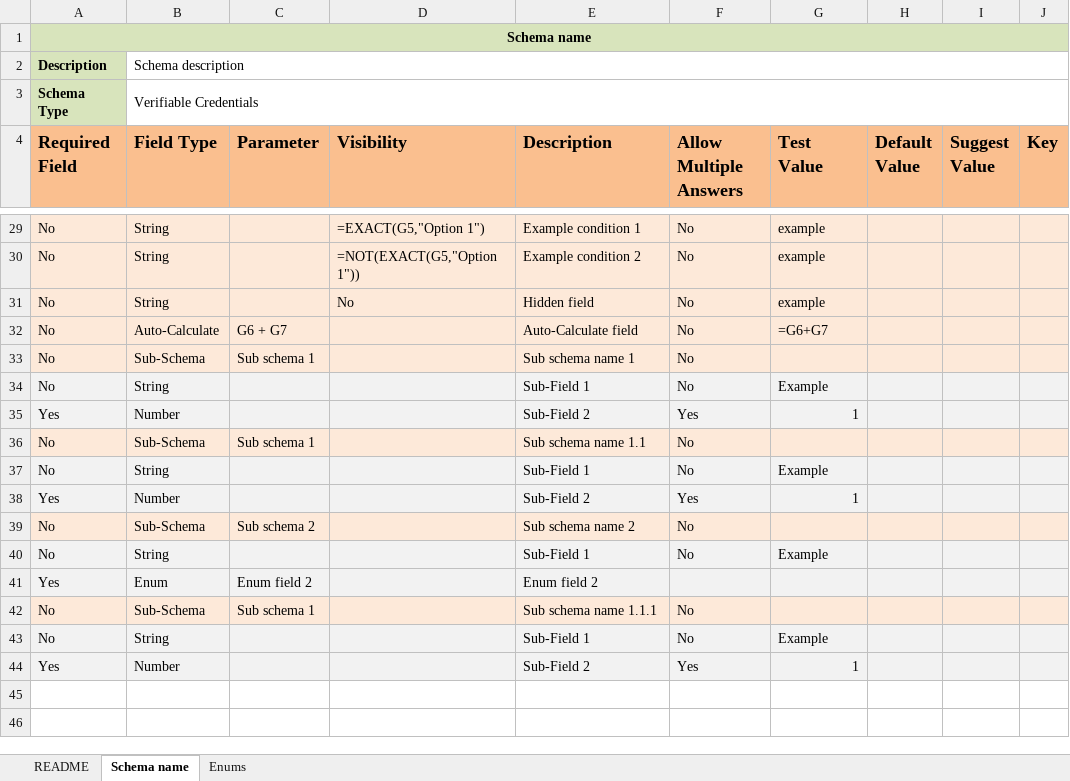
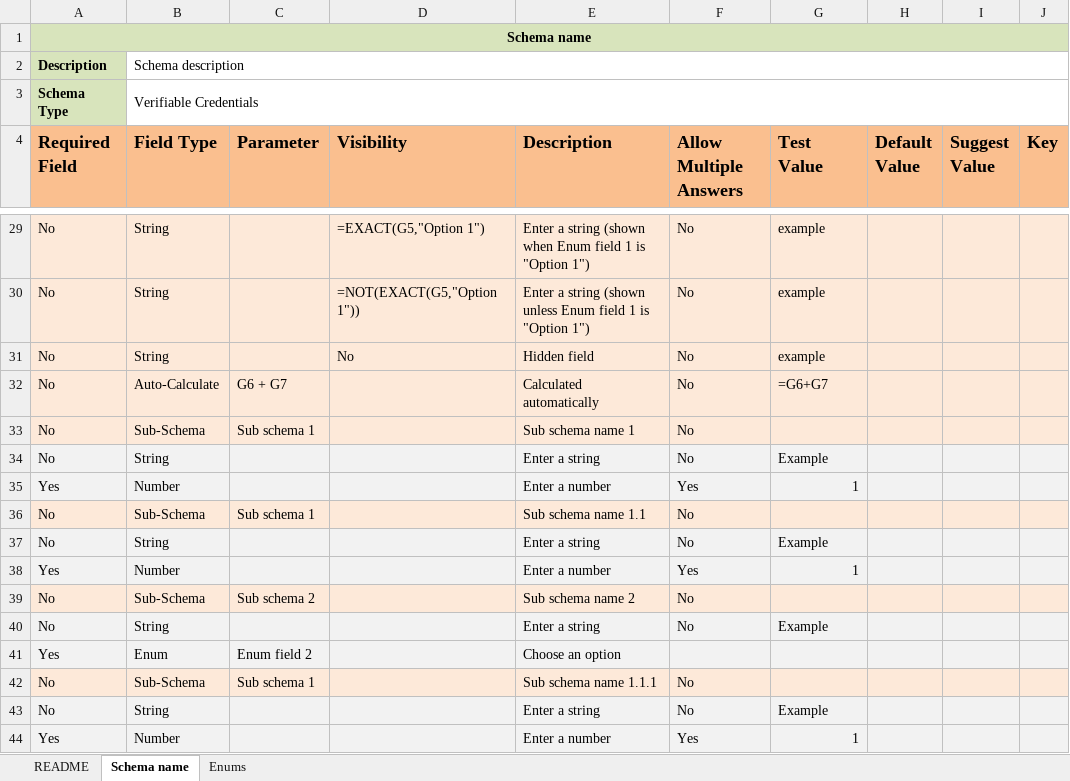
Before and after one commit to hashgraph/guardian, an Excel workbook: guardian-service/artifacts/template.xlsx, sheet Schema name, drawn as a sheet; only a part is shown, gaps mark what is left out; values as stored, in another font and other column widths than the file's, no borders; formulas without a stored value are shown as written; the diff covers the shown part only; the diff names each change by its address in the sheet, - before the commit and + after, or states it on an @@ line.

Commit message:
fix: drop the unused Enums column and rewrite the template example labels

```diff
--- a/guardian-service/artifacts/template.xlsx (sheet Schema name)
+++ b/guardian-service/artifacts/template.xlsx (sheet Schema name)
-E29 (Description): Example condition 1
+E29 (Description): Enter a string (shown when Enum field 1 is "Option 1")
-E30 (Description): Example condition 2
+E30 (Description): Enter a string (shown unless Enum field 1 is "Option 1")
-E32 (Description): Auto-Calculate field
+E32 (Description): Calculated automatically
-E34 (Description): Sub-Field 1
+E34 (Description): Enter a string
-E35 (Description): Sub-Field 2
+E35 (Description): Enter a number
-E37 (Description): Sub-Field 1
+E37 (Description): Enter a string
-E38 (Description): Sub-Field 2
+E38 (Description): Enter a number
-E40 (Description): Sub-Field 1
+E40 (Description): Enter a string
-E41 (Description): Enum field 2
+E41 (Description): Choose an option
-E43 (Description): Sub-Field 1
+E43 (Description): Enter a string
-E44 (Description): Sub-Field 2
+E44 (Description): Enter a number
```
Also changed, not shown: 24 edited cells elsewhere in this sheet, sheet README, sheet Enums, 1 other file.
